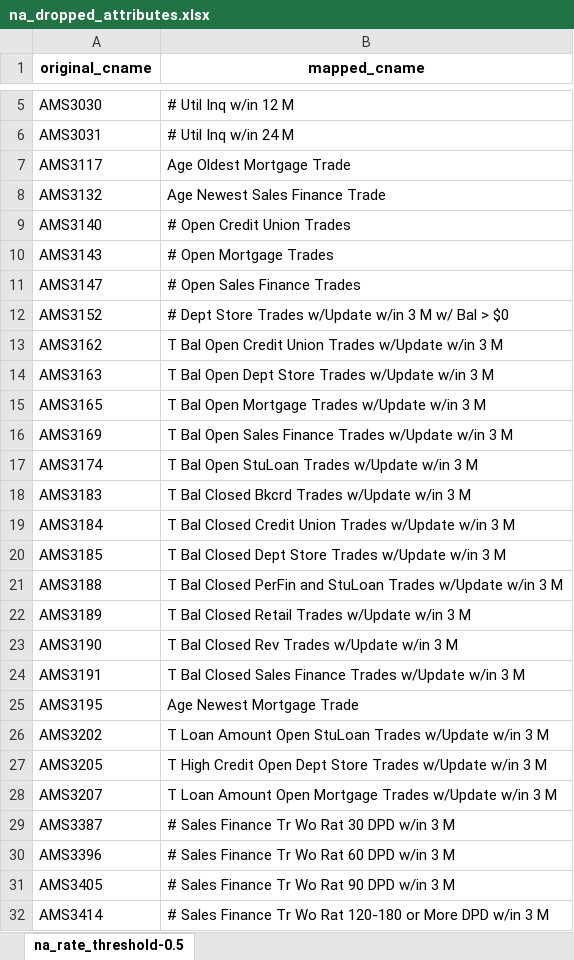
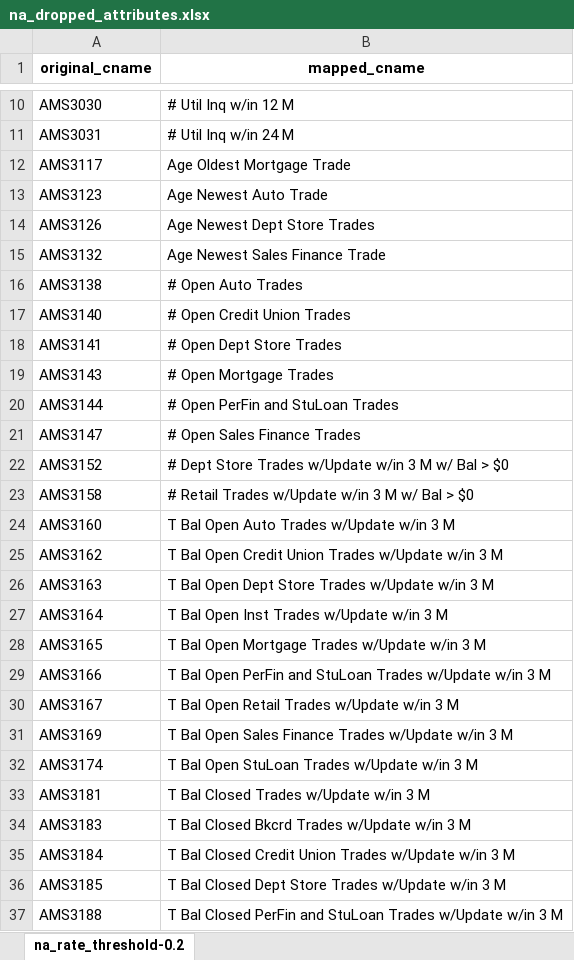
Before and after one commit to yuanzichen88/MADS-CAPSTONE, an Excel workbook: na_dropped_attributes.xlsx, sheet na_rate_threshold-0.2, drawn as a sheet; only a part is shown, gaps mark what is left out; the shorter side is filled out with more unchanged rows; values as stored, in another font and other column widths than the file's, no borders; the diff covers the shown part only; the diff names each change by its address in the sheet, - before the commit and + after, or states it on an @@ line.

```diff
--- a/na_dropped_attributes.xlsx (sheet na_rate_threshold-0.2)
+++ b/na_dropped_attributes.xlsx (sheet na_rate_threshold-0.2)
-sheet tab: na_rate_threshold-0.5
+sheet tab: na_rate_threshold-0.2
+row 13: AMS3123 | Age Newest Auto Trade
+row 14: AMS3126 | Age Newest Dept Store Trades
+row 16: AMS3138 | # Open Auto Trades
+row 18: AMS3141 | # Open Dept Store Trades
+row 20: AMS3144 | # Open PerFin and StuLoan Trades
+row 23: AMS3158 | # Retail Trades w/Update w/in 3 M w/ Bal > $0
+row 24: AMS3160 | T Bal Open Auto Trades w/Update w/in 3 M
+row 27: AMS3164 | T Bal Open Inst Trades w/Update w/in 3 M
+row 29: AMS3166 | T Bal Open PerFin and StuLoan Trades w/Update w/in 3 M
+row 30: AMS3167 | T Bal Open Retail Trades w/Update w/in 3 M
+row 33: AMS3181 | T Bal Closed Trades w/Update w/in 3 M
```
Also changed, not shown: 73 added rows elsewhere in this sheet, 1 other file.
